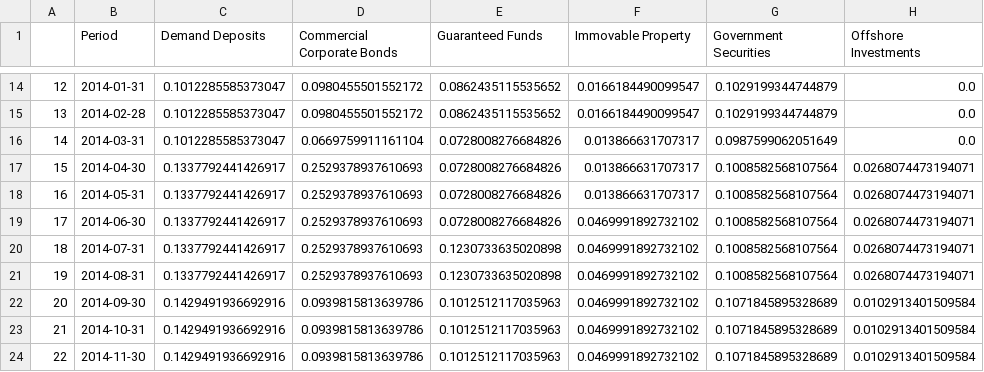
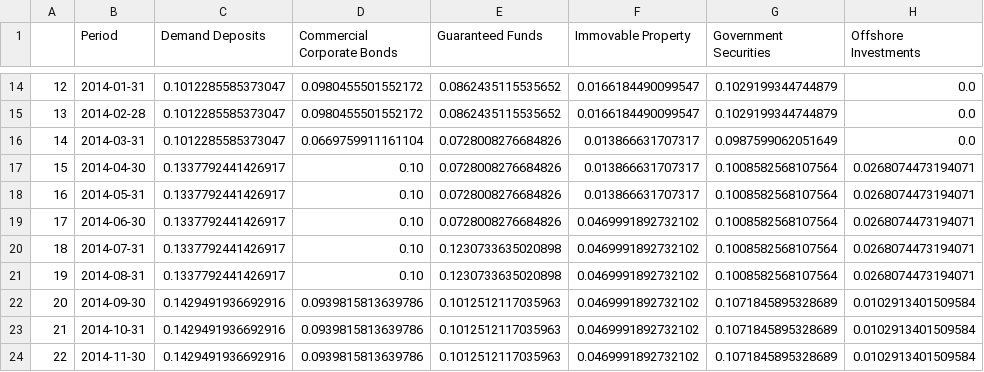
Before and after one commit to Winnie-Mukunzi/2024_repository, a CSV file: cdf_5.csv, drawn as a sheet; only a part is shown, gaps mark what is left out; the diff names each change by its address in the sheet, - before the commit and + after, or states it on an @@ line.

Commit message:
Update cdf_5.csv

```diff
--- a/cdf_5.csv
+++ b/cdf_5.csv
-D17:D21 (Commercial Corporate Bonds): 0.2529378937610693
+D17:D21 (Commercial Corporate Bonds): 0.10
```
